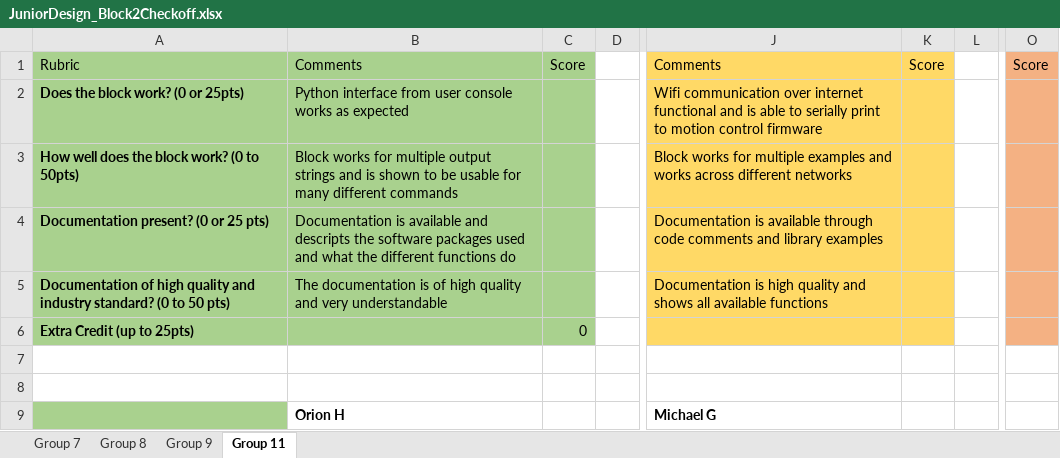
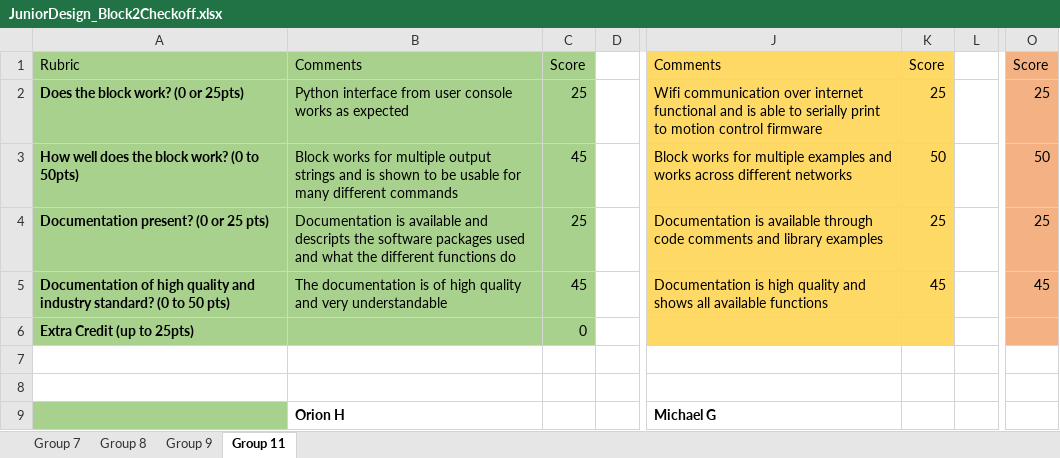
Before and after one commit to Jbruslind/PersonalProjects, an Excel workbook: HyperRail/Admin/JuniorDesign_Block2Checkoff.xlsx, sheet Group 11, drawn as a sheet; only a part is shown, gaps mark what is left out; values as stored, in another font and other column widths than the file's, no borders; the diff names each change by its address in the sheet, - before the commit and + after, or states it on an @@ line.

```diff
--- a/HyperRail/Admin/JuniorDesign_Block2Checkoff.xlsx (sheet Group 11)
+++ b/HyperRail/Admin/JuniorDesign_Block2Checkoff.xlsx (sheet Group 11)
-C2: (empty)
+C2: 25
-K2: (empty)
+K2: 25
-O2: (empty)
+O2: 25
-C3: (empty)
+C3: 45
-K3: (empty)
+K3: 50
-O3: (empty)
+O3: 50
-C4: (empty)
+C4: 25
-K4: (empty)
+K4: 25
-O4: (empty)
+O4: 25
-C5: (empty)
+C5: 45
-K5: (empty)
+K5: 45
-O5: (empty)
+O5: 45
```
Also changed, not shown: sheet Group 7, sheet Group 9, sheet Group 8, DND/2020_2021Paladin.xlsx, 15 other files.
